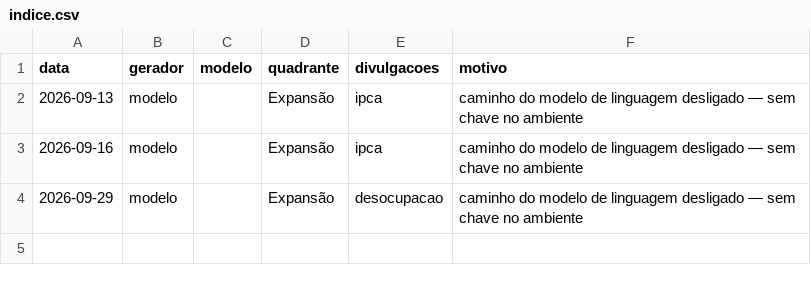
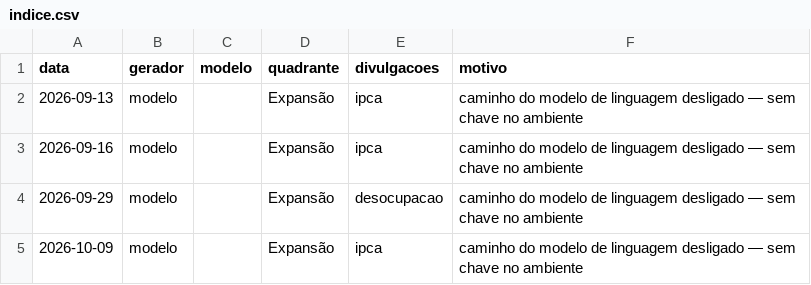
Before and after one commit to Fernandooliveira4/ciclo-br, a CSV file: data/briefings/indice.csv, drawn as a sheet; the diff names each change by its address in the sheet, - before the commit and + after, or states it on an @@ line.

```diff
--- a/data/briefings/indice.csv
+++ b/data/briefings/indice.csv
+row 5: 2026-10-09 | modelo |  | Expansão | ipca | caminho do modelo de linguagem desligado — sem chave no ambiente
```
Also changed, not shown: data/derivado/surpresa.csv, 9 other files.
